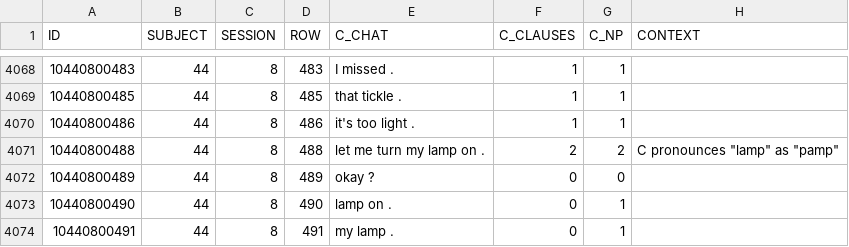
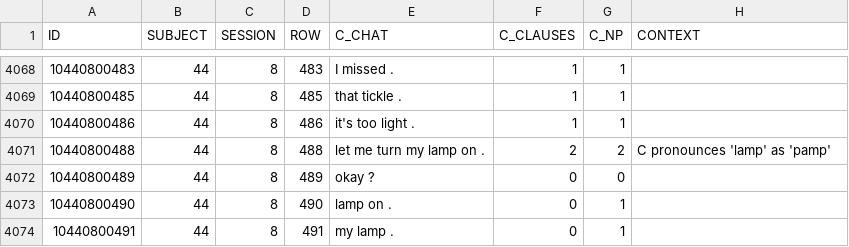
Before and after one commit to joyrexus/ldp, a TSV file: reports/miriam/report.tsv, drawn as a sheet; only a part is shown, gaps mark what is left out.

Commit message:
fix quotes

```diff
--- a/reports/miriam/report.tsv
+++ b/reports/miriam/report.tsv
@@ -4070,3 +4070,3 @@ ID	SUBJECT	SESSION	ROW	C_CHAT	C_CLAUSES	C_NP	CONTEXT
 10440800486	44	8	486	it's too light .	1	1	
-10440800488	44	8	488	let me turn my lamp on .	2	2	C pronounces "lamp" as "pamp"
+10440800488	44	8	488	let me turn my lamp on .	2	2	C pronounces 'lamp' as 'pamp'
 10440800489	44	8	489	okay ?	0	0	
```
